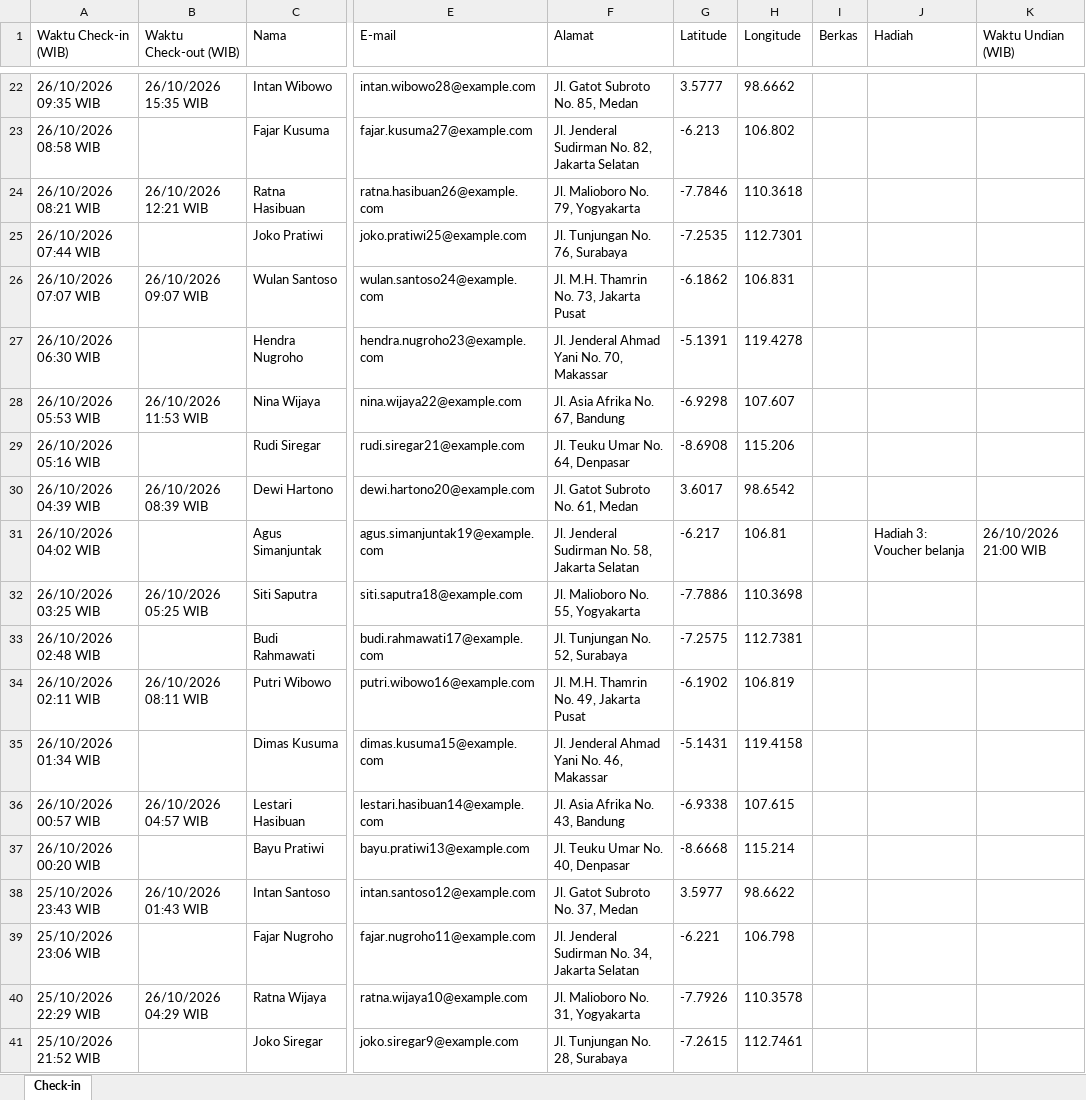
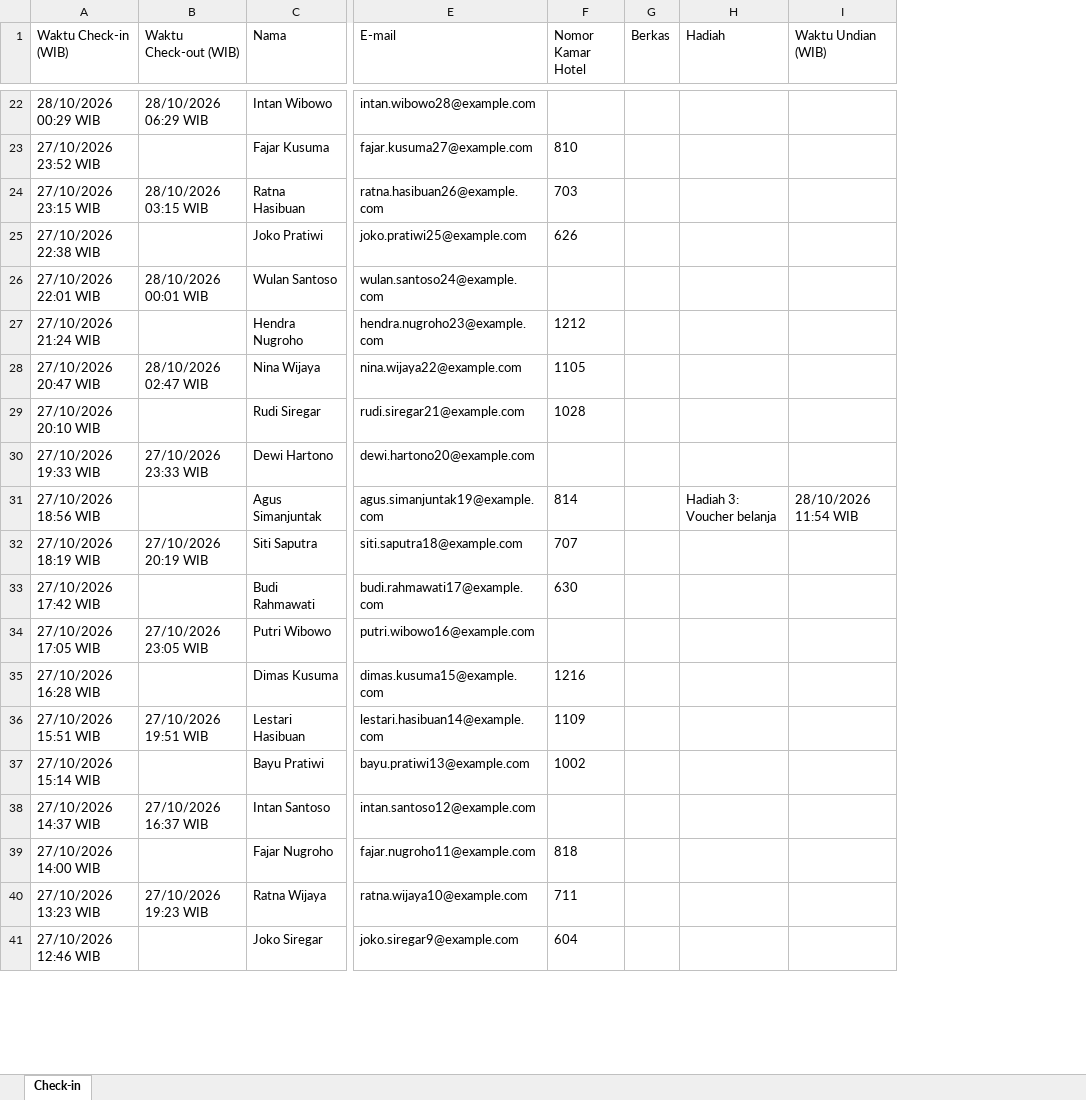
Before and after one commit to frzwarman/forma-attendance, an Excel workbook: artifacts/contoh-ekspor-check-in.xlsx, sheet Check-in, drawn as a sheet; only a part is shown, gaps mark what is left out; values as stored, in another font and other column widths than the file's, no borders; removed rows and columns are numbered as before the commit, all else as after; the diff covers the shown part only; the diff names each change by its address in the sheet, - before the commit and + after, or states it on an @@ line.

```diff
--- a/artifacts/contoh-ekspor-check-in.xlsx (sheet Check-in)
+++ b/artifacts/contoh-ekspor-check-in.xlsx (sheet Check-in)
-column F (Alamat), rows 22-41: Jl. Gatot Subroto No. 85, Medan | Jl. Jenderal Sudirman No. 82, Jakarta Selatan | Jl. Malioboro No. 79, Yogyakarta | Jl. Tunjungan No. 76, Surabaya | Jl. M.H. Thamrin No. 73, Jakarta Pusat | Jl. Jenderal Ahmad Yani No. 70, Makassar | Jl. Asia Afrika No. 67, Bandung | Jl. Teuku Umar No. 64, Denpasar | Jl. Gatot Subroto No. 61, Medan | Jl. Jenderal Sudirman No. 58, Jakarta Selatan | Jl. Malioboro No. 55, Yogyakarta | Jl. Tunjungan No. 52, Surabaya | Jl. M.H. Thamrin No. 49, Jakarta Pusat | Jl. Jenderal Ahmad Yani No. 46, Makassar | Jl. Asia Afrika No. 43, Bandung | Jl. Teuku Umar No. 40, Denpasar | Jl. Gatot Subroto No. 37, Medan | Jl. Jenderal Sudirman No. 34, Jakarta Selatan | Jl. Malioboro No. 31, Yogyakarta | Jl. Tunjungan No. 28, Surabaya
-column G (Latitude), rows 22-41: 3.5777 | -6.213 | -7.7846 | -7.2535 | -6.1862 | -5.1391 | -6.9298 | -8.6908 | 3.6017 | -6.217 | -7.7886 | -7.2575 | -6.1902 | -5.1431 | -6.9338 | -8.6668 | 3.5977 | -6.221 | -7.7926 | -7.2615
-column H (Longitude), rows 22-41: 98.6662 | 106.802 | 110.3618 | 112.7301 | 106.831 | 119.4278 | 107.607 | 115.206 | 98.6542 | 106.81 | 110.3698 | 112.7381 | 106.819 | 119.4158 | 107.615 | 115.214 | 98.6622 | 106.798 | 110.3578 | 112.7461
+column F (Nomor Kamar Hotel), rows 23-41: 810 | 703 | 626 |  | 1212 | 1105 | 1028 |  | 814 | 707 | 630 |  | 1216 | 1109 | 1002 |  | 818 | 711 | 604
-A22 (Waktu Check-in (WIB)): 26/10/2026 09:35 WIB
+A22 (Waktu Check-in (WIB)): 28/10/2026 00:29 WIB
-B22 (Waktu Check-out (WIB)): 26/10/2026 15:35 WIB
+B22 (Waktu Check-out (WIB)): 28/10/2026 06:29 WIB
-A23 (Waktu Check-in (WIB)): 26/10/2026 08:58 WIB
+A23 (Waktu Check-in (WIB)): 27/10/2026 23:52 WIB
-A24 (Waktu Check-in (WIB)): 26/10/2026 08:21 WIB
+A24 (Waktu Check-in (WIB)): 27/10/2026 23:15 WIB
-B24 (Waktu Check-out (WIB)): 26/10/2026 12:21 WIB
+B24 (Waktu Check-out (WIB)): 28/10/2026 03:15 WIB
-A25 (Waktu Check-in (WIB)): 26/10/2026 07:44 WIB
+A25 (Waktu Check-in (WIB)): 27/10/2026 22:38 WIB
-A26 (Waktu Check-in (WIB)): 26/10/2026 07:07 WIB
+A26 (Waktu Check-in (WIB)): 27/10/2026 22:01 WIB
-B26 (Waktu Check-out (WIB)): 26/10/2026 09:07 WIB
+B26 (Waktu Check-out (WIB)): 28/10/2026 00:01 WIB
-A27 (Waktu Check-in (WIB)): 26/10/2026 06:30 WIB
+A27 (Waktu Check-in (WIB)): 27/10/2026 21:24 WIB
-A28 (Waktu Check-in (WIB)): 26/10/2026 05:53 WIB
+A28 (Waktu Check-in (WIB)): 27/10/2026 20:47 WIB
-B28 (Waktu Check-out (WIB)): 26/10/2026 11:53 WIB
+B28 (Waktu Check-out (WIB)): 28/10/2026 02:47 WIB
-A29 (Waktu Check-in (WIB)): 26/10/2026 05:16 WIB
+A29 (Waktu Check-in (WIB)): 27/10/2026 20:10 WIB
-A30 (Waktu Check-in (WIB)): 26/10/2026 04:39 WIB
+A30 (Waktu Check-in (WIB)): 27/10/2026 19:33 WIB
-B30 (Waktu Check-out (WIB)): 26/10/2026 08:39 WIB
+B30 (Waktu Check-out (WIB)): 27/10/2026 23:33 WIB
-A31 (Waktu Check-in (WIB)): 26/10/2026 04:02 WIB
+A31 (Waktu Check-in (WIB)): 27/10/2026 18:56 WIB
-I31 (Waktu Undian (WIB)): 26/10/2026 21:00 WIB
+I31 (Waktu Undian (WIB)): 28/10/2026 11:54 WIB
-A32 (Waktu Check-in (WIB)): 26/10/2026 03:25 WIB
+A32 (Waktu Check-in (WIB)): 27/10/2026 18:19 WIB
-B32 (Waktu Check-out (WIB)): 26/10/2026 05:25 WIB
+B32 (Waktu Check-out (WIB)): 27/10/2026 20:19 WIB
-A33 (Waktu Check-in (WIB)): 26/10/2026 02:48 WIB
+A33 (Waktu Check-in (WIB)): 27/10/2026 17:42 WIB
-A34 (Waktu Check-in (WIB)): 26/10/2026 02:11 WIB
+A34 (Waktu Check-in (WIB)): 27/10/2026 17:05 WIB
-B34 (Waktu Check-out (WIB)): 26/10/2026 08:11 WIB
+B34 (Waktu Check-out (WIB)): 27/10/2026 23:05 WIB
-A35 (Waktu Check-in (WIB)): 26/10/2026 01:34 WIB
+A35 (Waktu Check-in (WIB)): 27/10/2026 16:28 WIB
-A36 (Waktu Check-in (WIB)): 26/10/2026 00:57 WIB
+A36 (Waktu Check-in (WIB)): 27/10/2026 15:51 WIB
-B36 (Waktu Check-out (WIB)): 26/10/2026 04:57 WIB
+B36 (Waktu Check-out (WIB)): 27/10/2026 19:51 WIB
-A37 (Waktu Check-in (WIB)): 26/10/2026 00:20 WIB
+A37 (Waktu Check-in (WIB)): 27/10/2026 15:14 WIB
-A38 (Waktu Check-in (WIB)): 25/10/2026 23:43 WIB
+A38 (Waktu Check-in (WIB)): 27/10/2026 14:37 WIB
-B38 (Waktu Check-out (WIB)): 26/10/2026 01:43 WIB
+B38 (Waktu Check-out (WIB)): 27/10/2026 16:37 WIB
-A39 (Waktu Check-in (WIB)): 25/10/2026 23:06 WIB
+A39 (Waktu Check-in (WIB)): 27/10/2026 14:00 WIB
-A40 (Waktu Check-in (WIB)): 25/10/2026 22:29 WIB
+A40 (Waktu Check-in (WIB)): 27/10/2026 13:23 WIB
-B40 (Waktu Check-out (WIB)): 26/10/2026 04:29 WIB
+B40 (Waktu Check-out (WIB)): 27/10/2026 19:23 WIB
-A41 (Waktu Check-in (WIB)): 25/10/2026 21:52 WIB
+A41 (Waktu Check-in (WIB)): 27/10/2026 12:46 WIB
```
Also changed, not shown: 40 edited cells elsewhere in this sheet, 38 other files.
